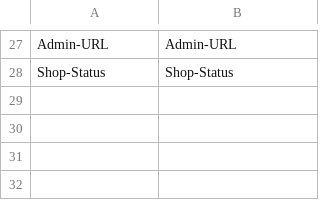
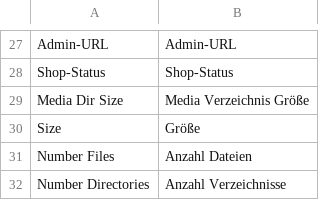
Before and after one commit to magento-hackathon/HealthCheck, a CSV file: app/locale/de_DE/Hackathon_HealthCheck.csv, drawn as a sheet; only a part is shown, gaps mark what is left out.

Commit message:
fixed translation, change media size order

```diff
--- a/app/locale/de_DE/Hackathon_HealthCheck.csv
+++ b/app/locale/de_DE/Hackathon_HealthCheck.csv
@@ -28 +28,5 @@
 "Shop-Status","Shop-Status"
+"Media Dir Size", "Media Verzeichnis Größe"
+"Size", "Größe"
+"Number Files", "Anzahl Dateien"
+"Number Directories", "Anzahl Verzeichnisse"
```
Also changed, not shown: app/locale/en_US/Hackathon_HealthCheck.csv, 1 other file.
